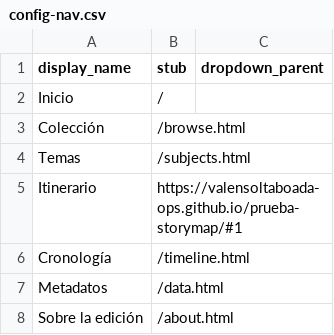
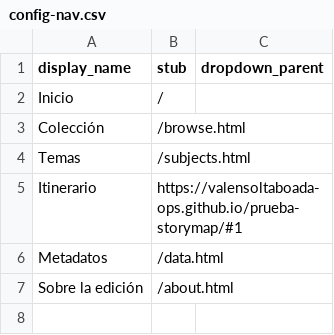
Before and after one commit to cosarinskysol-boop/Grupo3-G3-I6, a CSV file: _data/config-nav.csv, drawn as a sheet; the diff names each change by its address in the sheet, - before the commit and + after, or states it on an @@ line.

Commit message:
borro cronología

```diff
--- a/_data/config-nav.csv
+++ b/_data/config-nav.csv
-row 6: Cronología | /timeline.html
```
Also changed, not shown: 1 other file.
